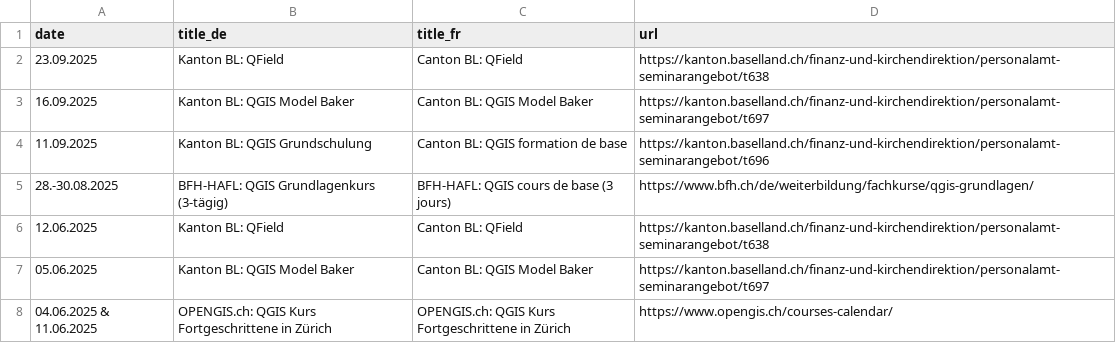
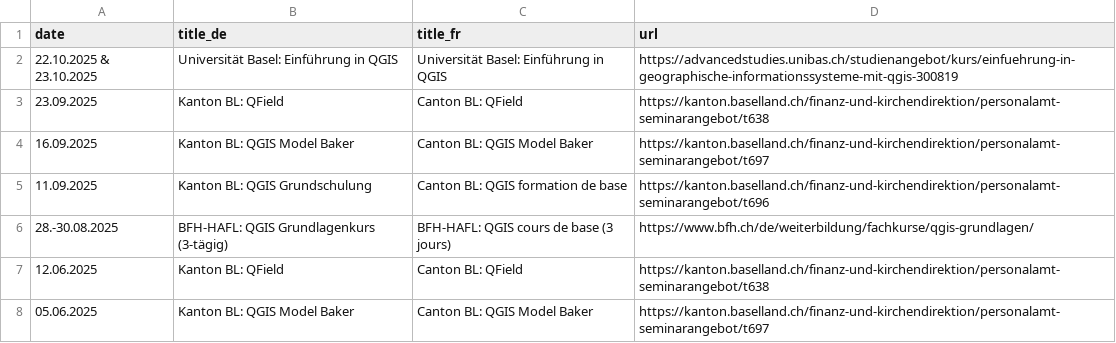
Before and after one commit to qgis-ch/qgis-ch-website, a CSV file: _data/kurse-cours.csv, drawn as a sheet; only a part is shown; the shorter side is filled out with more unchanged rows.

Commit message:
Update kurse-cours.csv (#24)

```diff
--- a/_data/kurse-cours.csv
+++ b/_data/kurse-cours.csv
@@ -1,2 +1,3 @@
 date,title_de,title_fr,url
+22.10.2025 & 23.10.2025, Universität Basel: Einführung in QGIS, Universität Basel: Einführung in QGIS, https://advancedstudies.unibas.ch/studienangebot/kurs/einfuehrung-in-geographische-informationssysteme-mit-qgis-300819
 23.09.2025, Kanton BL: QField, Canton BL: QField, https://kanton.baselland.ch/finanz-und-kirchendirektion/personalamt-seminarangebot/t638
```
